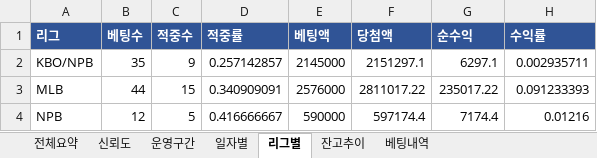
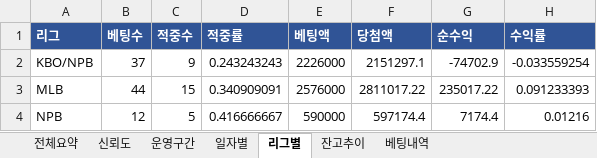
Before and after one commit to rushsis2203-commits/toto-analyzer-track-record, an Excel workbook: data/Track_Record.xlsx, sheet 리그별, drawn as a sheet; values as stored, in another font and other column widths than the file's, no borders; the diff names each change by its address in the sheet, - before the commit and + after, or states it on an @@ line.

```diff
--- a/data/Track_Record.xlsx (sheet 리그별)
+++ b/data/Track_Record.xlsx (sheet 리그별)
-B2 (베팅수): 35
+B2 (베팅수): 37
-D2 (적중률): 0.257142857
+D2 (적중률): 0.243243243
-E2 (베팅액): 2145000
+E2 (베팅액): 2226000
-G2 (순수익): 6297.1
+G2 (순수익): -74702.9
-H2 (수익률): 0.002935711
+H2 (수익률): -0.033559254
```
Also changed, not shown: sheet 베팅내역, sheet 전체요약, sheet 일자별, sheet 신뢰도, sheet 잔고추이, data/Pick_Calibration.xlsx.
